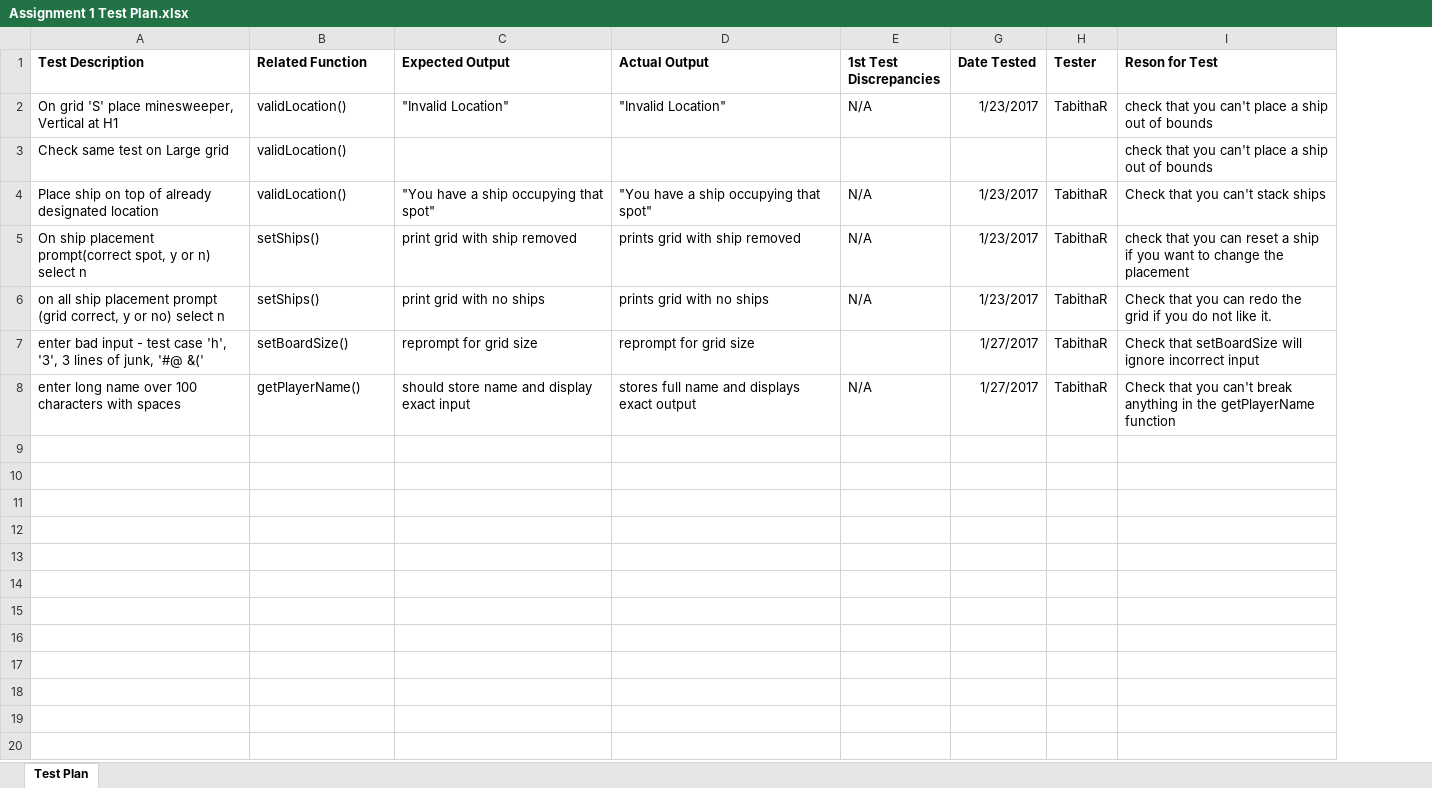
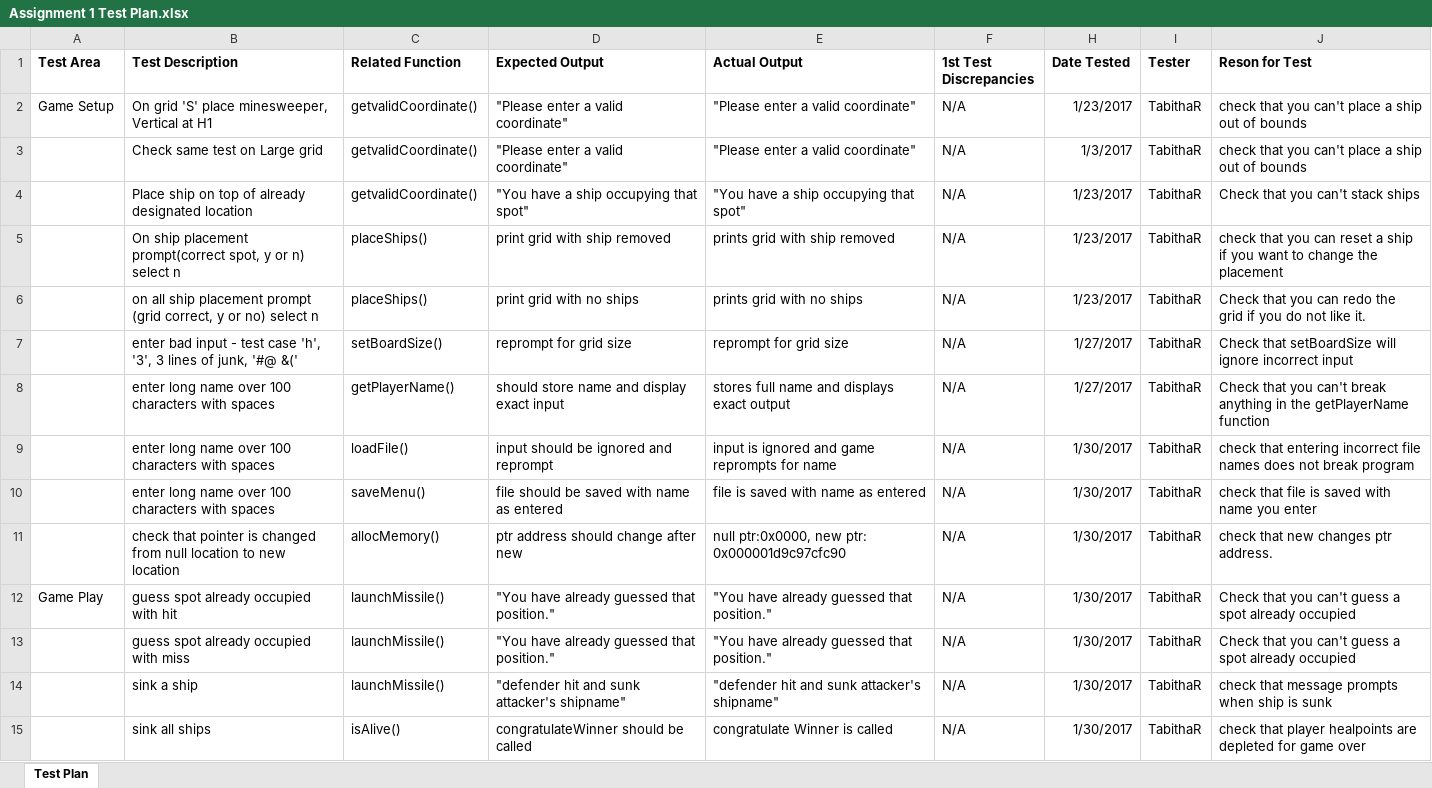
Before and after one commit to qwergram/cs132-project4, an Excel workbook: Assignment 1 Test Plan.xlsx, sheet Test Plan, drawn as a sheet; values as stored, in another font and other column widths than the file's, no borders; removed rows and columns are numbered as before the commit, all else as after; the diff names each change by its address in the sheet, - before the commit and + after, or states it on an @@ line.

Commit message:
add tests to test plan

```diff
--- a/Assignment 1 Test Plan.xlsx (sheet Test Plan)
+++ b/Assignment 1 Test Plan.xlsx (sheet Test Plan)
+column A (Test Area), row 2: Game Setup
-C2 (Related Function): validLocation()
+C2 (Related Function): getvalidCoordinate()
-D2 (Expected Output): "Invalid Location"
+D2 (Expected Output): "Please enter a valid coordinate"
-E2 (Actual Output): "Invalid Location"
+E2 (Actual Output): "Please enter a valid coordinate"
-row 3: Check same test on Large grid | validLocation() |  |  |  |  |  | check that you can't place a ship out of bounds
+row 3:  | Check same test on Large grid | getvalidCoordinate() | "Please enter a valid coordinate" | "Please enter a valid coordinate" | N/A | 1/3/2017 | TabithaR | check that you can't place a ship out of bounds
-C4 (Related Function): validLocation()
+C4 (Related Function): getvalidCoordinate()
-C5:C6 (Related Function): setShips()
+C5:C6 (Related Function): placeShips()
-F7 (1st Test Discrepancies): (empty)
+F7 (1st Test Discrepancies): N/A
+row 9:  | enter long name over 100 characters with spaces | loadFile() | input should be ignored and reprompt | input is ignored and game reprompts for name | N/A | 1/30/2017 | TabithaR | check that entering incorrect file names does not break program
+row 10:  | enter long name over 100 characters with spaces | saveMenu() | file should be saved with name as entered | file is saved with name as entered | N/A | 1/30/2017 | TabithaR | check that file is saved with name you enter
+row 11:  | check that pointer is changed from null location to new location | allocMemory() | ptr address should change after new | null ptr:0x0000, new ptr: 0x000001d9c97cfc90 | N/A | 1/30/2017 | TabithaR | check that new changes ptr address.
+row 12: Game Play | guess spot already occupied with hit | launchMissile() | "You have already guessed that position." | "You have already guessed that position." | N/A | 1/30/2017 | TabithaR | Check that you can't guess a spot already occupied
+row 13:  | guess spot already occupied with miss | launchMissile() | "You have already guessed that position." | "You have already guessed that position." | N/A | 1/30/2017 | TabithaR | Check that you can't guess a spot already occupied
+row 14:  | sink a ship | launchMissile() | "defender hit and sunk attacker's shipname" | "defender hit and sunk attacker's shipname" | N/A | 1/30/2017 | TabithaR | check that message prompts when ship is sunk
+row 15:  | sink all ships | isAlive() | congratulateWinner should be called | congratulate Winner is called | N/A | 1/30/2017 | TabithaR | check that player healpoints are depleted for game over
```
